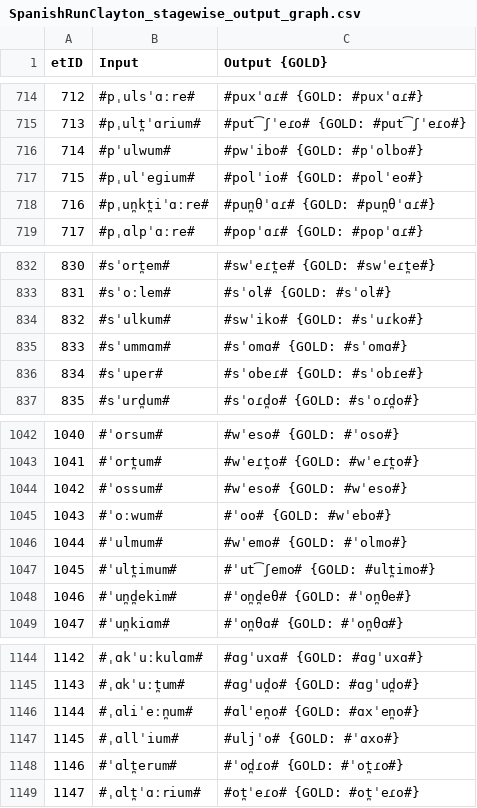
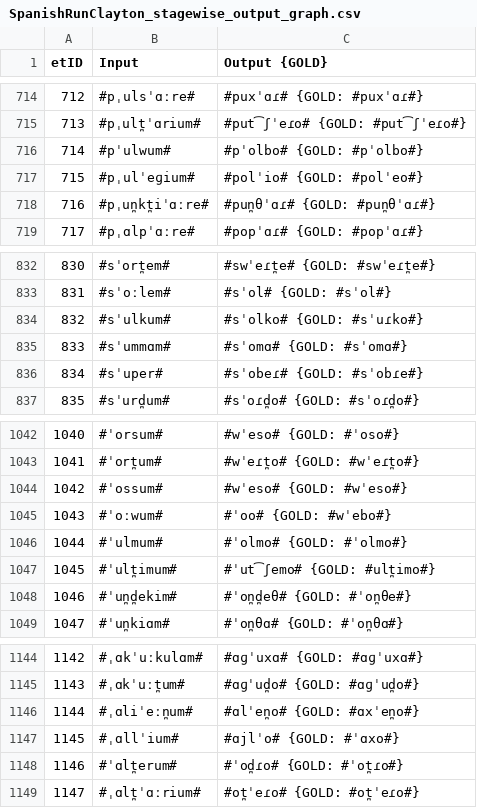
Before and after one commit to lfetting1/SpanishCFR, a CSV file: SpanishRunClayton/SpanishRunClayton_stagewise_output_graph.csv, drawn as a sheet; only a part is shown, gaps mark what is left out; the diff covers the shown part only.

```diff
--- a/SpanishRunClayton/SpanishRunClayton_stagewise_output_graph.csv
+++ b/SpanishRunClayton/SpanishRunClayton_stagewise_output_graph.csv
@@ -715,3 +715,3 @@ etID  | Input | Output {GOLD}
 713    | #pˌult̪ˈɑrium# | #put͡ʃˈeɾo# {GOLD: #put͡ʃˈeɾo#}
-714    | #pˈulwum# | #pwˈibo# {GOLD: #pˈolbo#}
+714    | #pˈulwum# | #pˈolbo# {GOLD: #pˈolbo#}
 715    | #pˌulˈeɡium# | #polˈio# {GOLD: #polˈeo#}
@@ -833,3 +833,3 @@ etID  | Input | Output {GOLD}
 831    | #sˈoːlem# | #sˈol# {GOLD: #sˈol#}
-832    | #sˈulkum# | #swˈiko# {GOLD: #sˈuɾko#}
+832    | #sˈulkum# | #sˈolko# {GOLD: #sˈuɾko#}
 833    | #sˈummɑm# | #sˈomɑ# {GOLD: #sˈomɑ#}
@@ -1045,3 +1045,3 @@ etID  | Input | Output {GOLD}
 1043   | #ˈoːwum# | #ˈoo# {GOLD: #wˈebo#}
-1044   | #ˈulmum# | #wˈemo# {GOLD: #ˈolmo#}
+1044   | #ˈulmum# | #ˈolmo# {GOLD: #ˈolmo#}
 1045   | #ˈult̪imum# | #ˈut͡ʃemo# {GOLD: #ult̪imo#}
@@ -1146,3 +1146,3 @@ etID  | Input | Output {GOLD}
 1144   | #ˌɑliˈeːn̪um# | #ɑlˈen̪o# {GOLD: #ɑxˈen̪o#}
-1145   | #ˌɑllˈium# | #uljˈo# {GOLD: #ˈɑxo#}
+1145   | #ˌɑllˈium# | #ɑjlˈo# {GOLD: #ˈɑxo#}
 1146   | #ˈɑlt̪erum# | #ˈod̪ɾo# {GOLD: #ˈot̪ɾo#}
```
Also changed, not shown: 15 edited cells elsewhere in this file, SpanishRunClayton/SpanishRunClayton_rulewise_output_graph.csv, 51 other files.
